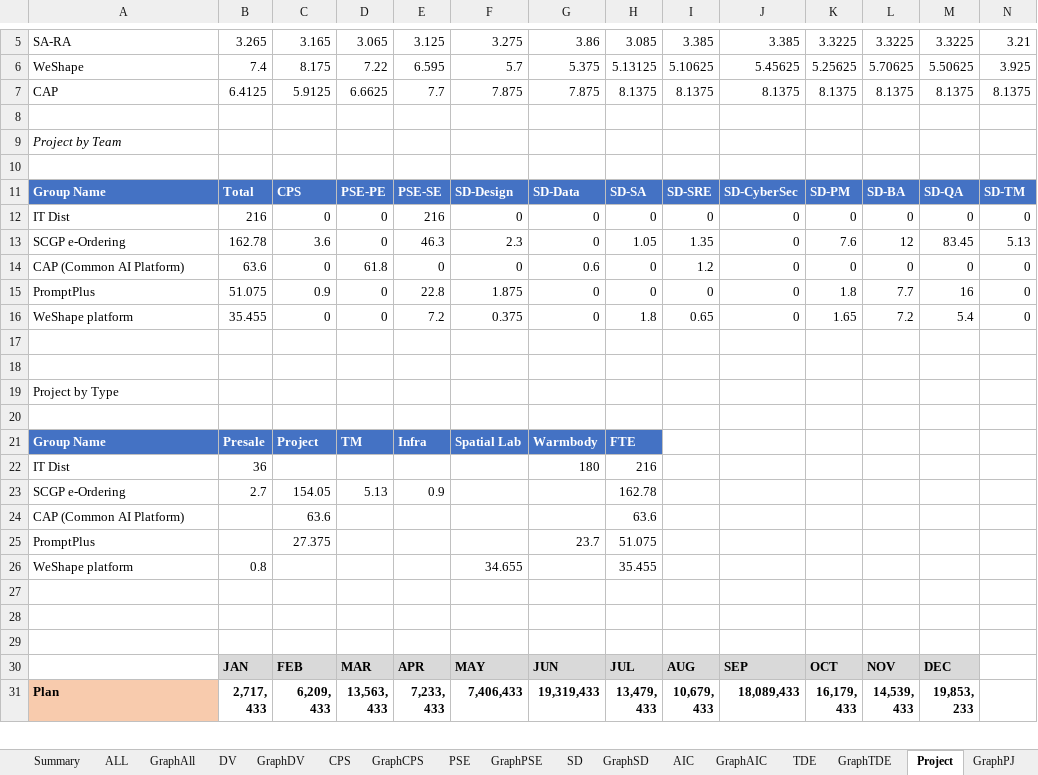
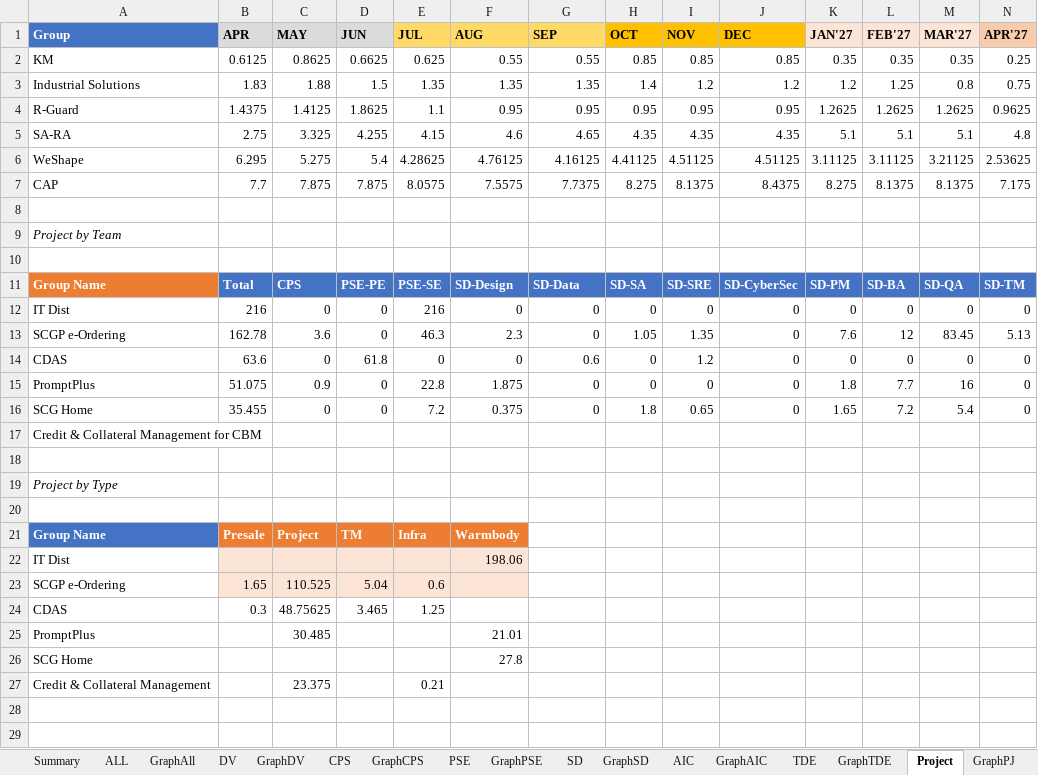
Before and after one commit to wedo-rm/workforce, an Excel workbook: workforceresult.xlsx, sheet Project, drawn as a sheet; only a part is shown, gaps mark what is left out; the shorter side is filled out with more unchanged rows; values as stored, in another font and other column widths than the file's, no borders; removed rows and columns are numbered as before the commit, all else as after; rows hold the shown columns only; the diff covers the shown part only; the diff names each change by its address in the sheet, - before the commit and + after, or states it on an @@ line.

Commit message:
update project graph and summary

```diff
--- a/workforceresult.xlsx (sheet Project)
+++ b/workforceresult.xlsx (sheet Project)
-row 5: SA-RA | 3.265 | 3.165 | 3.065 | 3.125 | 3.275 | 3.86 | 3.085 | 3.385 | 3.385 | 3.3225 | 3.3225 | 3.3225 | 3.21
-row 6: WeShape | 7.4 | 8.175 | 7.22 | 6.595 | 5.7 | 5.375 | 5.13125 | 5.10625 | 5.45625 | 5.25625 | 5.70625 | 5.50625 | 3.925
-row 7: CAP | 6.4125 | 5.9125 | 6.6625 | 7.7 | 7.875 | 7.875 | 8.1375 | 8.1375 | 8.1375 | 8.1375 | 8.1375 | 8.1375 | 8.1375
+row 1: Group | APR | MAY | JUN | JUL | AUG | SEP | OCT | NOV | DEC | JAN'27 | FEB'27 | MAR'27 | APR'27
+row 2: KM | 0.6125 | 0.8625 | 0.6625 | 0.625 | 0.55 | 0.55 | 0.85 | 0.85 | 0.85 | 0.35 | 0.35 | 0.35 | 0.25
+row 3: Industrial Solutions | 1.83 | 1.88 | 1.5 | 1.35 | 1.35 | 1.35 | 1.4 | 1.2 | 1.2 | 1.2 | 1.25 | 0.8 | 0.75
+row 4: R-Guard | 1.4375 | 1.4125 | 1.8625 | 1.1 | 0.95 | 0.95 | 0.95 | 0.95 | 0.95 | 1.2625 | 1.2625 | 1.2625 | 0.9625
+row 5: SA-RA | 2.75 | 3.325 | 4.255 | 4.15 | 4.6 | 4.65 | 4.35 | 4.35 | 4.35 | 5.1 | 5.1 | 5.1 | 4.8
+row 6: WeShape | 6.295 | 5.275 | 5.4 | 4.28625 | 4.76125 | 4.16125 | 4.41125 | 4.51125 | 4.51125 | 3.11125 | 3.11125 | 3.21125 | 2.53625
+row 7: CAP | 7.7 | 7.875 | 7.875 | 8.0575 | 7.5575 | 7.7375 | 8.275 | 8.1375 | 8.4375 | 8.275 | 8.1375 | 8.1375 | 7.175
-A11 fill: #4472C4
+A11 fill: #ED7D31
-A14: CAP (Common AI Platform)
+A14: CDAS
-A16: WeShape platform
+A16: SCG Home
-A17: (empty)
+A17: Credit & Collateral Management for CBM
-A19 italic: off
+A19 italic: on
-B21:F21 fill: #4472C4
+B21:F21 fill: #ED7D31
-F21: Spatial Lab
+F21: Warmbody
-G21: Warmbody
+G21: (empty)
-G21:H21 fill: #4472C4
+G21:H21 fill: none
-H21: FTE
+H21: (empty)
-row 22: IT Dist | 36 |  |  |  |  | 180 | 216
-row 23: SCGP e-Ordering | 2.7 | 154.05 | 5.13 | 0.9 |  |  | 162.78
-row 24: CAP (Common AI Platform) |  | 63.6 |  |  |  |  | 63.6
-row 25: PromptPlus |  | 27.375 |  |  |  | 23.7 | 51.075
-row 26: WeShape platform | 0.8 |  |  |  | 34.655 |  | 35.455
-row 22: (empty)
+row 22: IT Dist |  |  |  |  | 198.06
-B22:F22 fill: none
+B22:F22 fill: #FCE4D6
+row 23: SCGP e-Ordering | 1.65 | 110.525 | 5.04 | 0.6
+row 24: CDAS | 0.3 | 48.75625 | 3.465 | 1.25
+row 25: PromptPlus |  | 30.485 |  |  | 21.01
+row 26: SCG Home |  |  |  |  | 27.8
+row 27: Credit & Collateral Management |  | 23.375 |  | 0.21
```
Also changed, not shown: 6 added rows and 10 removed rows elsewhere in this sheet, sheet Summary, sheet GraphSD, sheet SD, sheet GraphAIC, sheet GraphAll, sheet GraphDV, 10 more sheets, formulas that keep their value, 4 other files.
